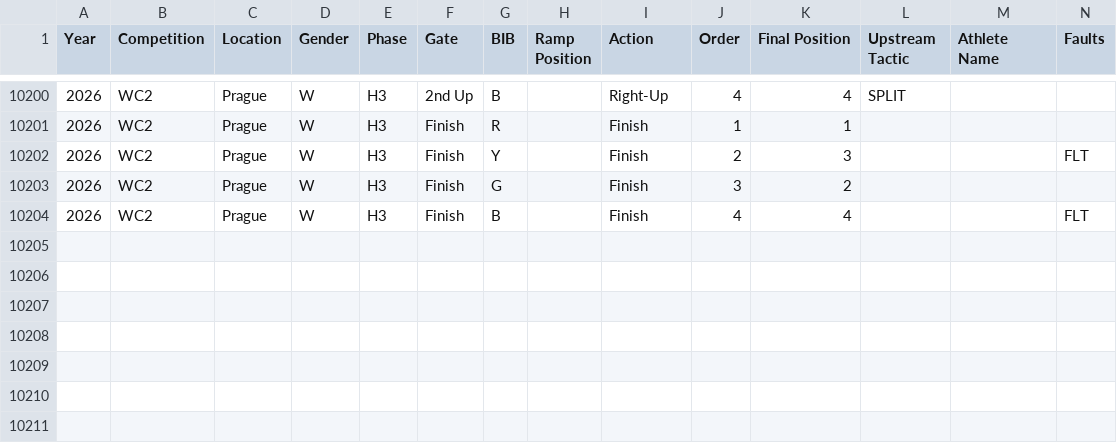
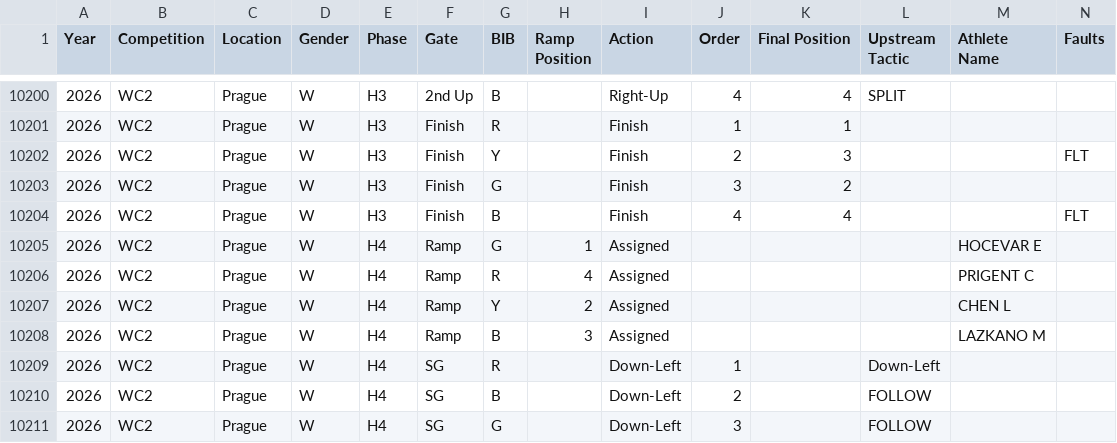
Before and after one commit to katrina-sutherland/kx_tagger, a CSV file: data/Kayak_Cross_Data_IN_COMPETITION.csv, drawn as a sheet; only a part is shown, gaps mark what is left out; rows hold the shown columns only; the diff names each change by its address in the sheet, - before the commit and + after, or states it on an @@ line.

Commit message:
Automated update for In-Competition Report: Kayak_Cross_Data_IN_COMPETITION.csv

```diff
--- a/data/Kayak_Cross_Data_IN_COMPETITION.csv
+++ b/data/Kayak_Cross_Data_IN_COMPETITION.csv
+row 10205: 2026 | WC2 | Prague | W | H4 | Ramp | G | 1 | Assigned |  |  |  | HOCEVAR E
+row 10206: 2026 | WC2 | Prague | W | H4 | Ramp | R | 4 | Assigned |  |  |  | PRIGENT C
+row 10207: 2026 | WC2 | Prague | W | H4 | Ramp | Y | 2 | Assigned |  |  |  | CHEN L
+row 10208: 2026 | WC2 | Prague | W | H4 | Ramp | B | 3 | Assigned |  |  |  | LAZKANO M
+row 10209: 2026 | WC2 | Prague | W | H4 | SG | R |  | Down-Left | 1 |  | Down-Left
+row 10210: 2026 | WC2 | Prague | W | H4 | SG | B |  | Down-Left | 2 |  | FOLLOW
+row 10211: 2026 | WC2 | Prague | W | H4 | SG | G |  | Down-Left | 3 |  | FOLLOW
```
